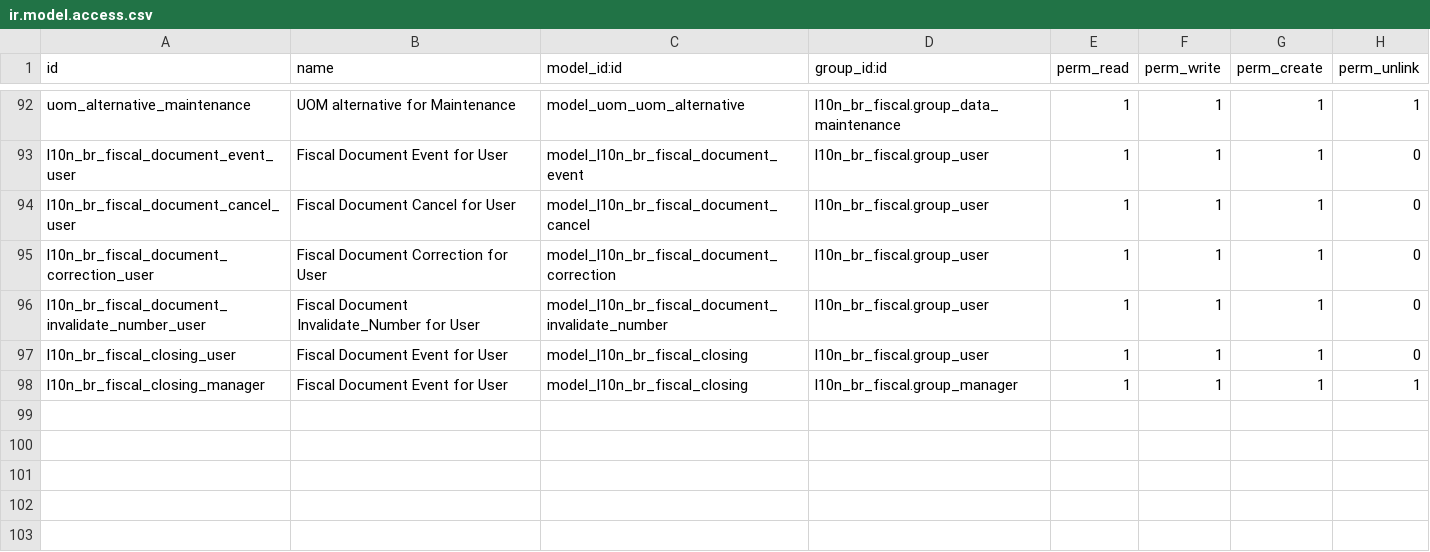
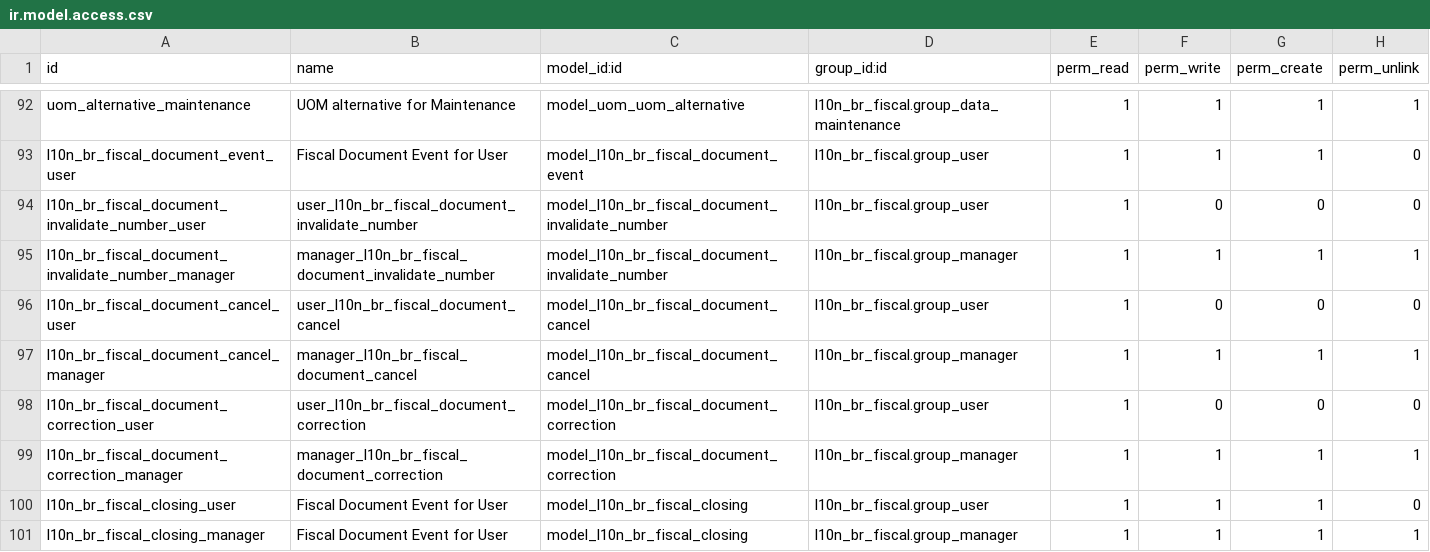
Before and after one commit to akretion/l10n_brazil, a CSV file: l10n_br_fiscal/security/ir.model.access.csv, drawn as a sheet; only a part is shown, gaps mark what is left out.

Commit message:
[IMP] Document events: invalidate, cancel, correction
Signed-off-by: Luis Felipe Mileo <mileo@kmee.com.br>

```diff
--- a/l10n_br_fiscal/security/ir.model.access.csv
+++ b/l10n_br_fiscal/security/ir.model.access.csv
@@ -93,5 +93,8 @@
 "l10n_br_fiscal_document_event_user","Fiscal Document Event for User","model_l10n_br_fiscal_document_event","l10n_br_fiscal.group_user",1,1,1,0
-"l10n_br_fiscal_document_cancel_user","Fiscal Document Cancel for User","model_l10n_br_fiscal_document_cancel","l10n_br_fiscal.group_user",1,1,1,0
-"l10n_br_fiscal_document_correction_user","Fiscal Document Correction for User","model_l10n_br_fiscal_document_correction","l10n_br_fiscal.group_user",1,1,1,0
-"l10n_br_fiscal_document_invalidate_number_user","Fiscal Document Invalidate_Number for User","model_l10n_br_fiscal_document_invalidate_number","l10n_br_fiscal.group_user",1,1,1,0
+"l10n_br_fiscal_document_invalidate_number_user","user_l10n_br_fiscal_document_invalidate_number","model_l10n_br_fiscal_document_invalidate_number","l10n_br_fiscal.group_user",1,0,0,0
+"l10n_br_fiscal_document_invalidate_number_manager","manager_l10n_br_fiscal_document_invalidate_number","model_l10n_br_fiscal_document_invalidate_number","l10n_br_fiscal.group_manager",1,1,1,1
+"l10n_br_fiscal_document_cancel_user","user_l10n_br_fiscal_document_cancel","model_l10n_br_fiscal_document_cancel","l10n_br_fiscal.group_user",1,0,0,0
+"l10n_br_fiscal_document_cancel_manager","manager_l10n_br_fiscal_document_cancel","model_l10n_br_fiscal_document_cancel","l10n_br_fiscal.group_manager",1,1,1,1
+"l10n_br_fiscal_document_correction_user","user_l10n_br_fiscal_document_correction","model_l10n_br_fiscal_document_correction","l10n_br_fiscal.group_user",1,0,0,0
+"l10n_br_fiscal_document_correction_manager","manager_l10n_br_fiscal_document_correction","model_l10n_br_fiscal_document_correction","l10n_br_fiscal.group_manager",1,1,1,1
 "l10n_br_fiscal_closing_user","Fiscal Document Event for User","model_l10n_br_fiscal_closing","l10n_br_fiscal.group_user",1,1,1,0
```
Also changed, not shown: 7 other files.
